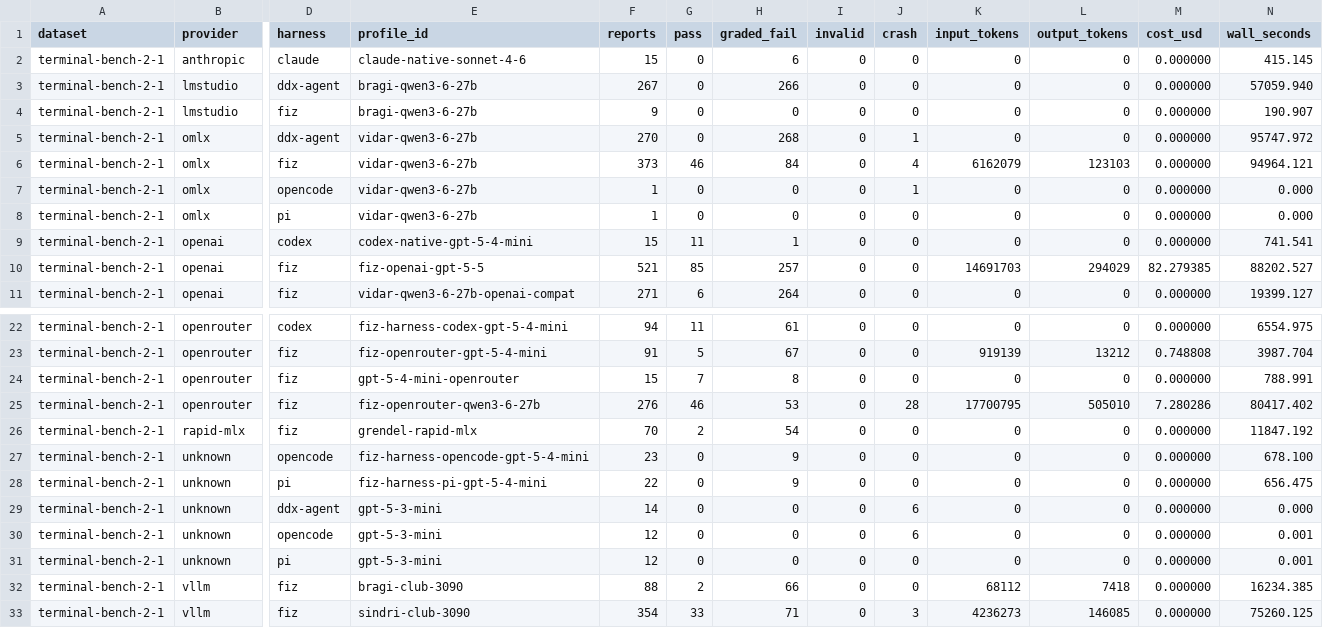
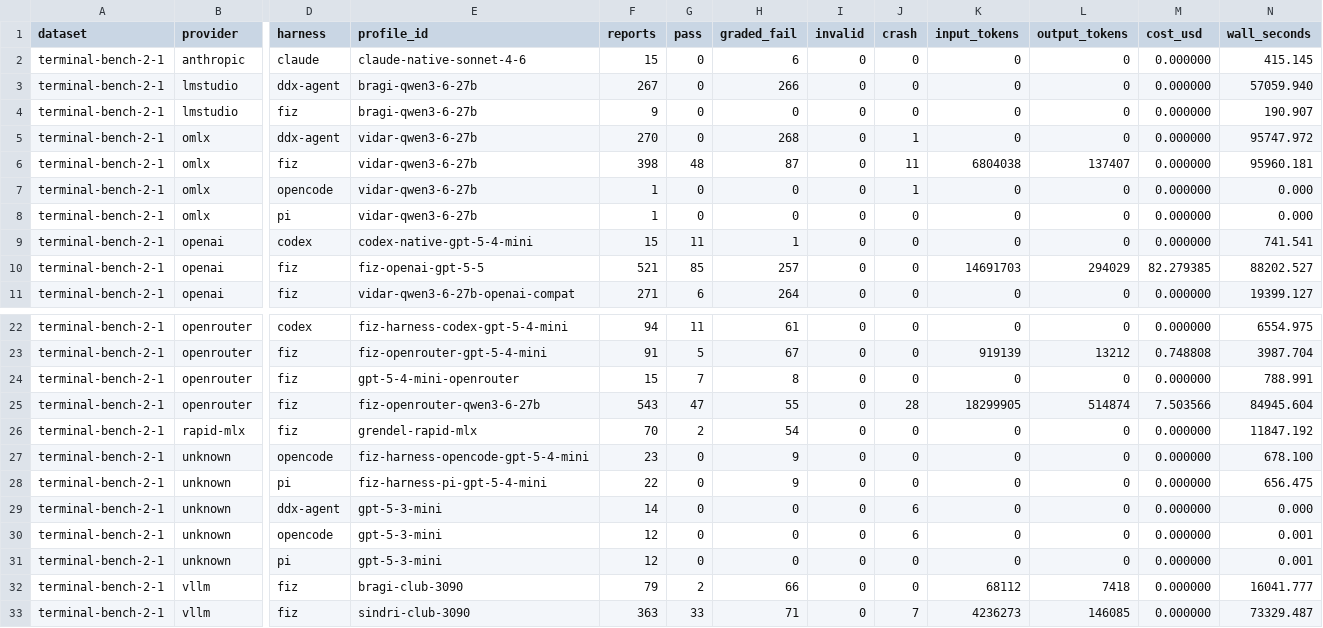
Before and after one commit to DocumentDrivenDX/fizeau, a CSV file: benchmark-results/fiz-v0.10.16/indexes/summary.csv, drawn as a sheet; only a part is shown, gaps mark what is left out; the diff names each change by its address in the sheet, - before the commit and + after, or states it on an @@ line.

```diff
--- a/benchmark-results/fiz-v0.10.16/indexes/summary.csv
+++ b/benchmark-results/fiz-v0.10.16/indexes/summary.csv
-F6 (reports): 373
+F6 (reports): 398
-G6 (pass): 46
+G6 (pass): 48
-H6 (graded_fail): 84
+H6 (graded_fail): 87
-J6 (crash): 4
+J6 (crash): 11
-K6 (input_tokens): 6162079
+K6 (input_tokens): 6804038
-L6 (output_tokens): 123103
+L6 (output_tokens): 137407
-N6 (wall_seconds): 94964.121
+N6 (wall_seconds): 95960.181
-F25 (reports): 276
+F25 (reports): 543
-G25 (pass): 46
+G25 (pass): 47
-H25 (graded_fail): 53
+H25 (graded_fail): 55
-K25 (input_tokens): 17700795
+K25 (input_tokens): 18299905
-L25 (output_tokens): 505010
+L25 (output_tokens): 514874
-M25 (cost_usd): 7.280286
+M25 (cost_usd): 7.503566
-N25 (wall_seconds): 80417.402
+N25 (wall_seconds): 84945.604
-F32 (reports): 88
+F32 (reports): 79
-N32 (wall_seconds): 16234.385
+N32 (wall_seconds): 16041.777
-F33 (reports): 354
+F33 (reports): 363
-J33 (crash): 3
+J33 (crash): 7
-N33 (wall_seconds): 75260.125
+N33 (wall_seconds): 73329.487
```
Also changed, not shown: 2 other files.
